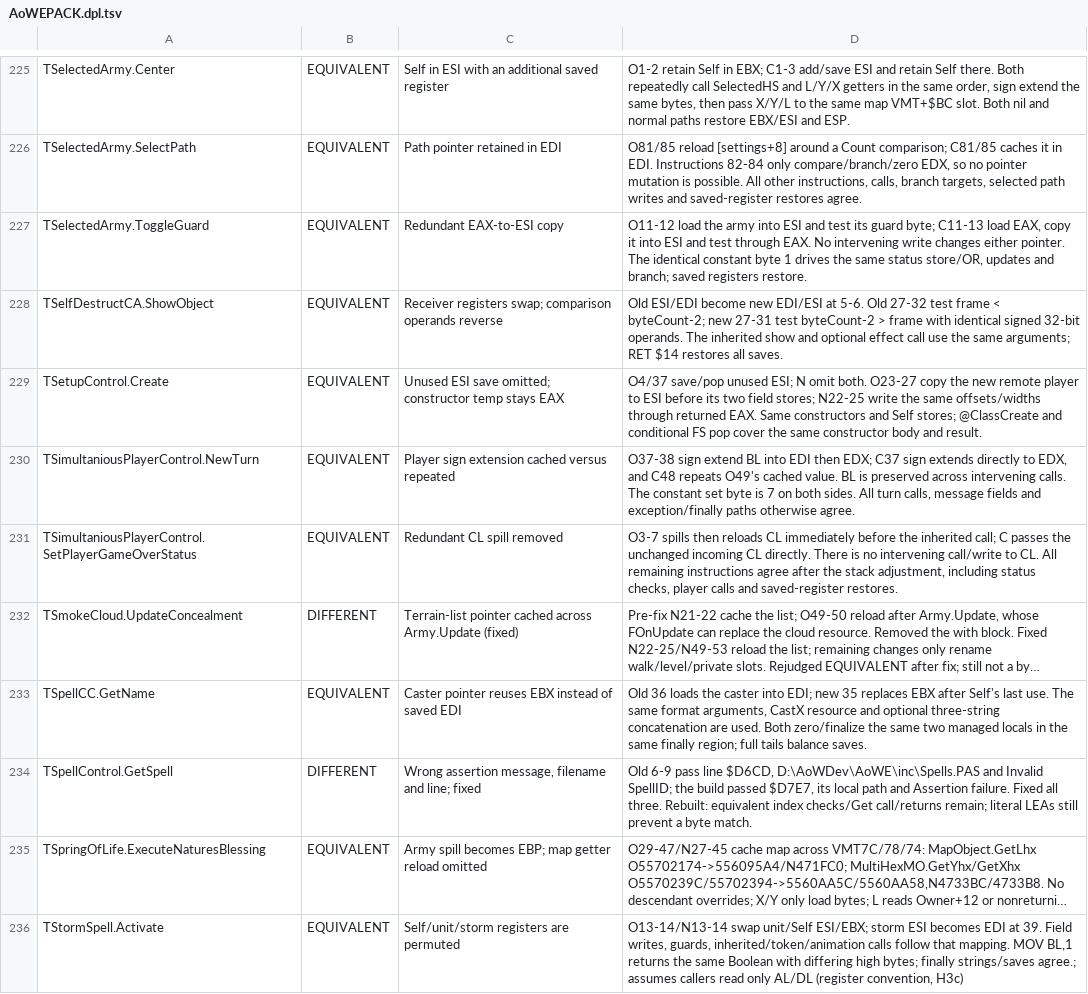
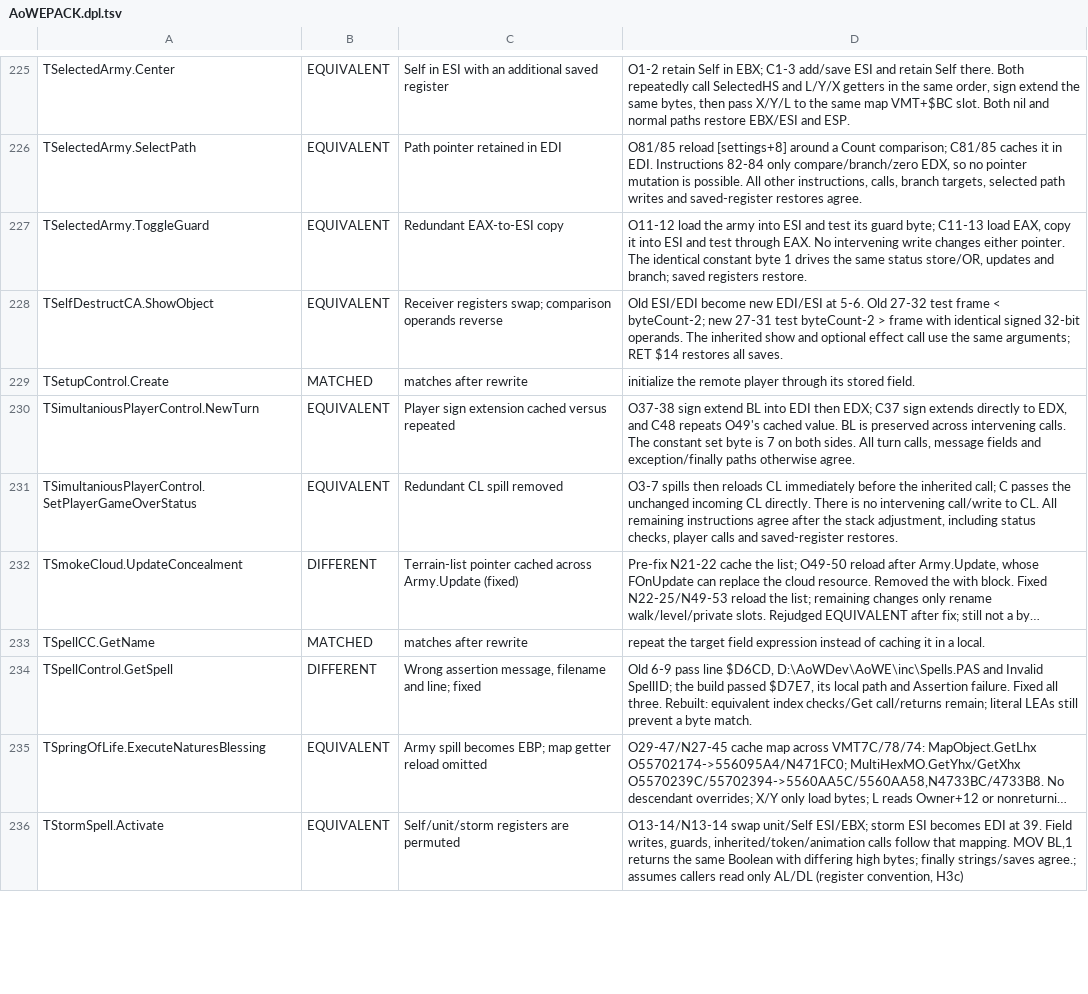
Before and after one commit to int19h/aow, a TSV file: notes/equiv-review/AoWEPACK.dpl.tsv, drawn as a sheet; only a part is shown, gaps mark what is left out; long unchanged cells end in …; the diff covers the shown part only; the diff names each change by its address in the sheet, - before the commit and + after, or states it on an @@ line.

```diff
--- a/notes/equiv-review/AoWEPACK.dpl.tsv
+++ b/notes/equiv-review/AoWEPACK.dpl.tsv
-B229: EQUIVALENT
+B229: MATCHED
-C229: Unused ESI save omitted; constructor temp stays EAX
+C229: matches after rewrite
-D229: O4/37 save/pop unused ESI; N omit both. O23-27 copy the new remote player to ESI before its two field stores; N22-25 write the same offsets/widths through returned EAX. Same constructors and Self stores; @ClassCreate and conditional FS pop cover the same constructor body and result.
+D229: initialize the remote player through its stored field.
-B233: EQUIVALENT
+B233: MATCHED
-C233: Caster pointer reuses EBX instead of saved EDI
+C233: matches after rewrite
-D233: Old 36 loads the caster into EDI; new 35 replaces EBX after Self's last use. The same format arguments, CastX resource and optional three-string concatenation are used. Both zero/finalize the same two managed locals in the same finally region; full tails balance saves.
+D233: repeat the target field expression instead of caching it in a local.
```
Also changed, not shown: 18 edited cells elsewhere in this file, 7 other files.
